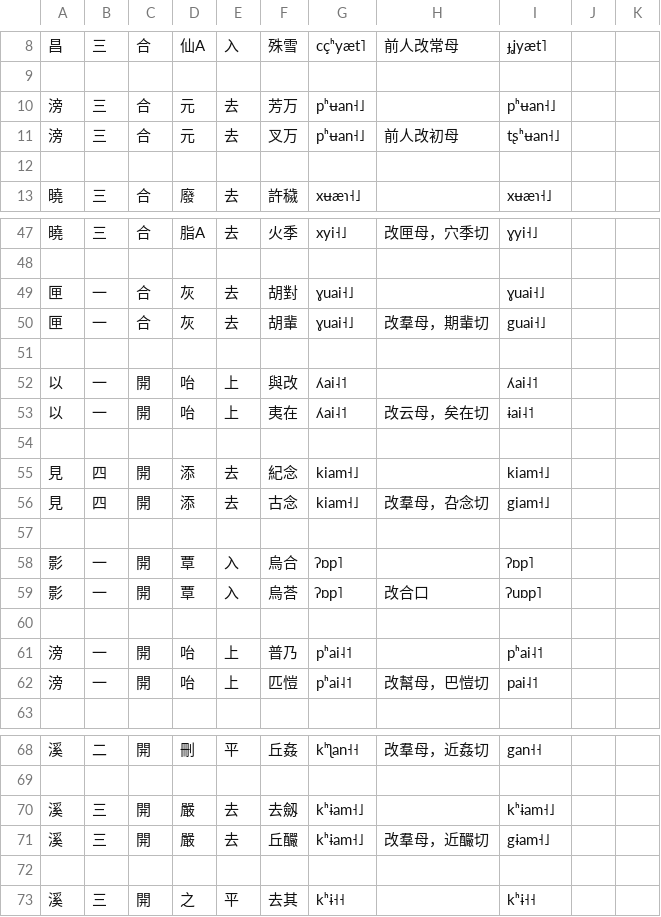
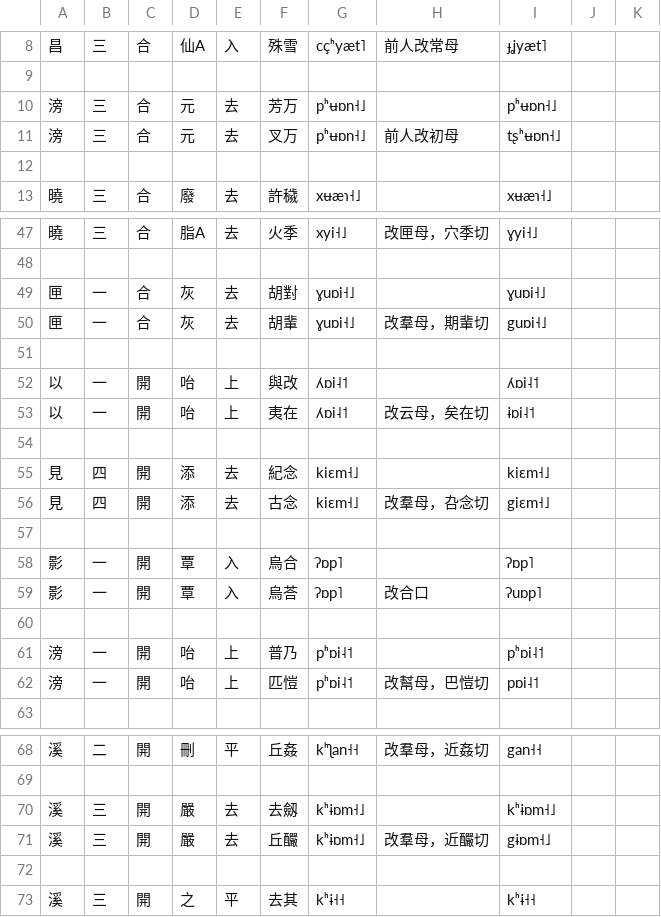
Before and after one commit to uliloewi/zhong1gu3li3in1, a CSV file: zhongguliin/remove-doublicated-syllables.csv, drawn as a sheet; only a part is shown, gaps mark what is left out; the diff covers the shown part only.

Commit message:
更準擬音

```diff
--- a/zhongguliin/remove-doublicated-syllables.csv
+++ b/zhongguliin/remove-doublicated-syllables.csv
@@ -9,4 +9,4 @@
 ,,,,,,,,,,
-滂,三,合,元,去,芳万,pʰʉan˧˩ ,,pʰʉan˧˩ ,,
-滂,三,合,元,去,叉万,pʰʉan˧˩ ,前人改初母,tʂʰʉan˧˩ ,,
+滂,三,合,元,去,芳万,pʰʉɒn˧˩ ,,pʰʉɒn˧˩ ,,
+滂,三,合,元,去,叉万,pʰʉɒn˧˩ ,前人改初母,tʂʰʉɒn˧˩ ,,
 ,,,,,,,,,,
@@ -48,10 +48,10 @@
 ,,,,,,,,,,
-匣,一,合,灰,去,胡對,ɣuai˧˩ ,,ɣuai˧˩ ,,
-匣,一,合,灰,去,胡輩,ɣuai˧˩ ,改羣母，期輩切,guai˧˩ ,,
+匣,一,合,灰,去,胡對,ɣuɒi˧˩ ,,ɣuɒi˧˩ ,,
+匣,一,合,灰,去,胡輩,ɣuɒi˧˩ ,改羣母，期輩切,guɒi˧˩ ,,
 ,,,,,,,,,,
-以,一,開,咍,上,與改,ʎai˨˦ ,,ʎai˨˦ ,,
-以,一,開,咍,上,夷在,ʎai˨˦ ,改云母，矣在切,ɨai˨˦ ,,
+以,一,開,咍,上,與改,ʎɒi˨˦ ,,ʎɒi˨˦ ,,
+以,一,開,咍,上,夷在,ʎɒi˨˦ ,改云母，矣在切,ɨɒi˨˦ ,,
 ,,,,,,,,,,
-見,四,開,添,去,紀念,kiam˧˩ ,,kiam˧˩ ,,
-見,四,開,添,去,古念,kiam˧˩ ,改羣母，叴念切,giam˧˩ ,,
+見,四,開,添,去,紀念,kiɛm˧˩ ,,kiɛm˧˩ ,,
+見,四,開,添,去,古念,kiɛm˧˩ ,改羣母，叴念切,giɛm˧˩ ,,
 ,,,,,,,,,,
@@ -60,4 +60,4 @@
 ,,,,,,,,,,
-滂,一,開,咍,上,普乃,pʰai˨˦ ,,pʰai˨˦ ,,
-滂,一,開,咍,上,匹愷,pʰai˨˦ ,改幫母，巴愷切,pai˨˦ ,,
+滂,一,開,咍,上,普乃,pʰɒi˨˦ ,,pʰɒi˨˦ ,,
+滂,一,開,咍,上,匹愷,pʰɒi˨˦ ,改幫母，巴愷切,pɒi˨˦ ,,
 ,,,,,,,,,,
@@ -69,4 +69,4 @@
 ,,,,,,,,,,
-溪,三,開,嚴,去,去劔,kʰɨam˧˩ ,,kʰɨam˧˩ ,,
-溪,三,開,嚴,去,丘釅,kʰɨam˧˩ ,改羣母，近釅切,gɨam˧˩,,
+溪,三,開,嚴,去,去劔,kʰɨɒm˧˩ ,,kʰɨɒm˧˩ ,,
+溪,三,開,嚴,去,丘釅,kʰɨɒm˧˩ ,改羣母，近釅切,gɨɒm˧˩,,
 ,,,,,,,,,,
```
Also changed, not shown: 4 edited cells elsewhere in this file.
